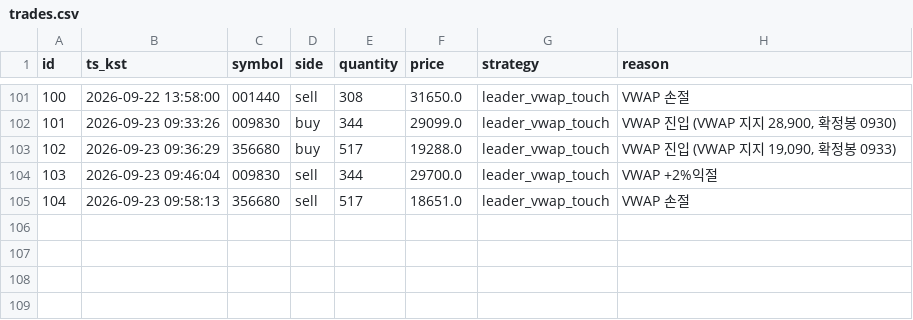
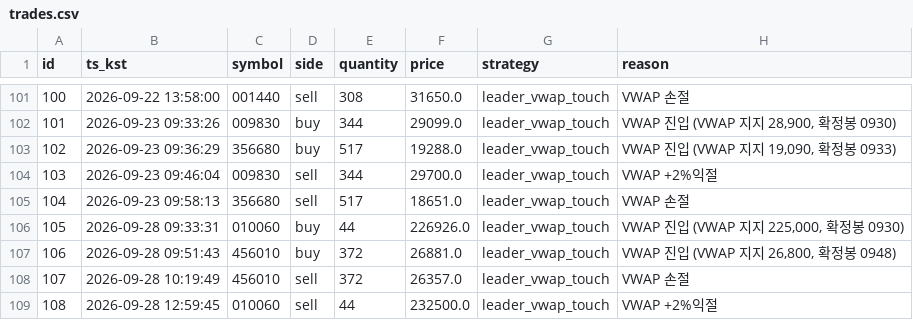
Before and after one commit to inwhan987/-, a CSV file: data/trades.csv, drawn as a sheet; only a part is shown, gaps mark what is left out.

```diff
--- a/data/trades.csv
+++ b/data/trades.csv
@@ -105 +105,5 @@ id,ts_kst,symbol,side,quantity,price,strategy,reason
 104,2026-09-23 09:58:13,356680,sell,517,18651.0,leader_vwap_touch,VWAP 손절
+105,2026-09-28 09:33:31,010060,buy,44,226926.0,leader_vwap_touch,"VWAP 진입 (VWAP 지지 225,000, 확정봉 0930)"
+106,2026-09-28 09:51:43,456010,buy,372,26881.0,leader_vwap_touch,"VWAP 진입 (VWAP 지지 26,800, 확정봉 0948)"
+107,2026-09-28 10:19:49,456010,sell,372,26357.0,leader_vwap_touch,VWAP 손절
+108,2026-09-28 12:59:45,010060,sell,44,232500.0,leader_vwap_touch,VWAP +2%익절
```
Also changed, not shown: data/reviews.csv, 10 other files.
